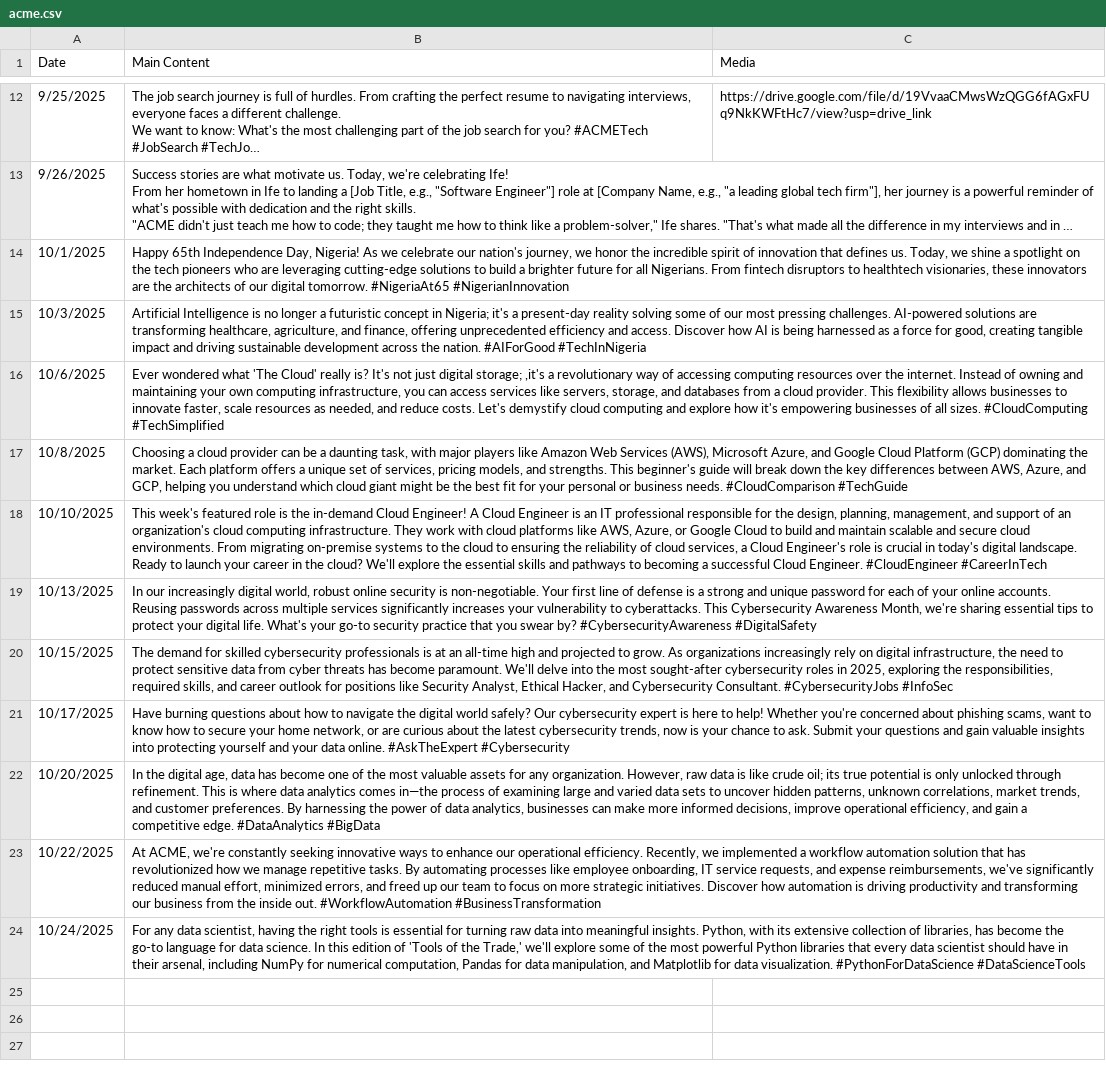
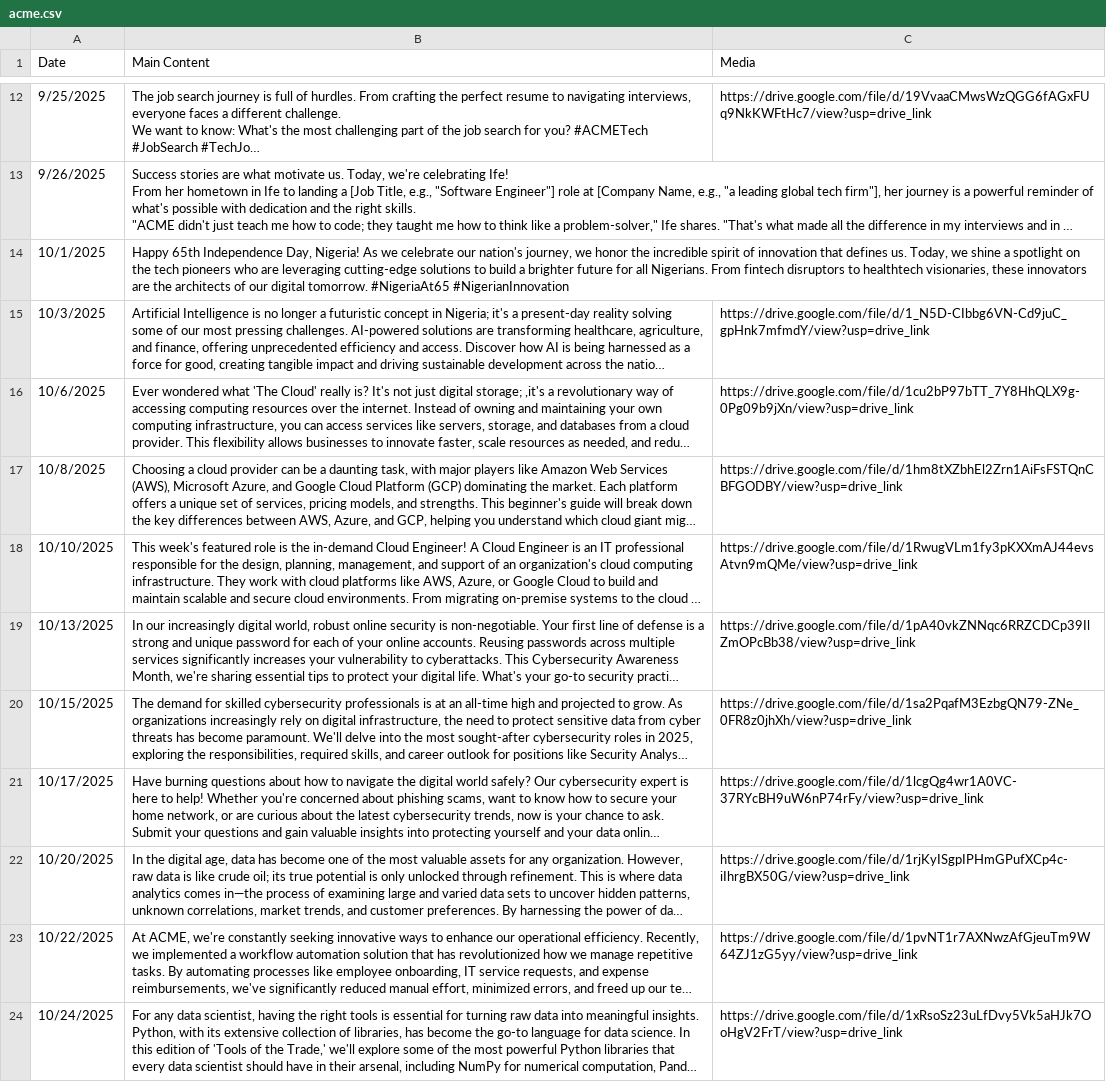
Before and after one commit to Lawal0abdulazeez/social-media-automator, a CSV file: acme.csv, drawn as a sheet; only a part is shown, gaps mark what is left out; long unchanged cells end in …; the diff names each change by its address in the sheet, - before the commit and + after, or states it on an @@ line.

Commit message:
Update content for October 2025, adding posts on Nigeria's Independence Day, AI advancements, cloud computing, and cybersecurity awareness with corresponding media links.

```diff
--- a/acme.csv
+++ b/acme.csv
-C15 (Media): (empty)
+C15 (Media): https://drive.google.com/file/d/1_N5D-CIbbg6VN-Cd9juC_gpHnk7mfmdY/view?usp=drive_link
-C16 (Media): (empty)
+C16 (Media): https://drive.google.com/file/d/1cu2bP97bTT_7Y8HhQLX9g-0Pg09b9jXn/view?usp=drive_link
-C17 (Media): (empty)
+C17 (Media): https://drive.google.com/file/d/1hm8tXZbhEl2Zrn1AiFsFSTQnCBFGODBY/view?usp=drive_link
-C18 (Media): (empty)
+C18 (Media): https://drive.google.com/file/d/1RwugVLm1fy3pKXXmAJ44evsAtvn9mQMe/view?usp=drive_link
-C19 (Media): (empty)
+C19 (Media): https://drive.google.com/file/d/1pA40vkZNNqc6RRZCDCp39IlZmOPcBb38/view?usp=drive_link
-C20 (Media): (empty)
+C20 (Media): https://drive.google.com/file/d/1sa2PqafM3EzbgQN79-ZNe_0FR8z0jhXh/view?usp=drive_link
-C21 (Media): (empty)
+C21 (Media): https://drive.google.com/file/d/1lcgQg4wr1A0VC-37RYcBH9uW6nP74rFy/view?usp=drive_link
-C22 (Media): (empty)
+C22 (Media): https://drive.google.com/file/d/1rjKyISgpIPHmGPufXCp4c-iIhrgBX50G/view?usp=drive_link
-C23 (Media): (empty)
+C23 (Media): https://drive.google.com/file/d/1pvNT1r7AXNwzAfGjeuTm9W64ZJ1zG5yy/view?usp=drive_link
-C24 (Media): (empty)
+C24 (Media): https://drive.google.com/file/d/1xRsoSz23uLfDvy5Vk5aHJk7OoHgV2FrT/view?usp=drive_link
```
